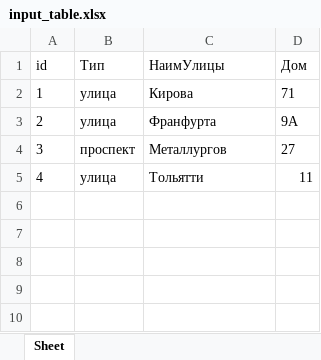
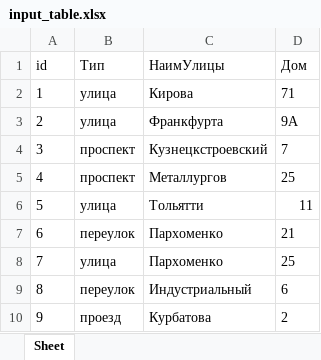
Before and after one commit to VeraLevchenko/RosreestrOnline, an Excel workbook: RosreestrOnline/input_table.xlsx, sheet Sheet, drawn as a sheet; values as stored, in another font and other column widths than the file's, no borders; addresses are those after the commit; the diff names each change by its address in the sheet, - before the commit and + after, or states it on an @@ line.

Commit message:
Исправлена ошибка по "проспекту" добавлен функционал по определению наличия прав по кадастровому номеру getRightRegObject.py

```diff
--- a/RosreestrOnline/input_table.xlsx (sheet Sheet)
+++ b/RosreestrOnline/input_table.xlsx (sheet Sheet)
-C3 (НаимУлицы): Франфурта
+C3 (НаимУлицы): Франкфурта
-C4 (НаимУлицы): Металлургов
+C4 (НаимУлицы): Кузнецкстроевский
-D4 (Дом): 27
+D4 (Дом): 7
+row 5: 4 | проспект | Металлургов | 25
-A6 (id): 4
+A6 (id): 5
+row 7: 6 | переулок | Пархоменко | 21
+row 8: 7 | улица | Пархоменко | 25
+row 9: 8 | переулок | Индустриальный | 6
+row 10: 9 | проезд | Курбатова | 2
```
Also changed, not shown: 1 other file.
